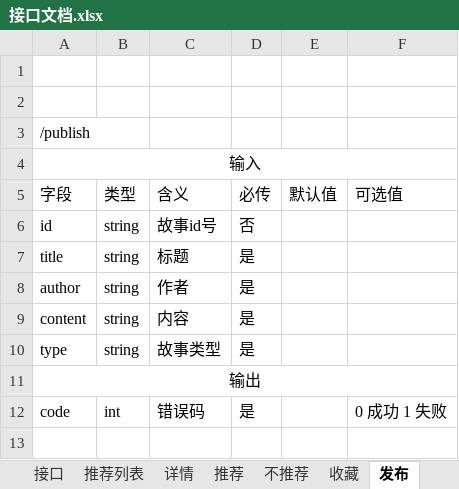
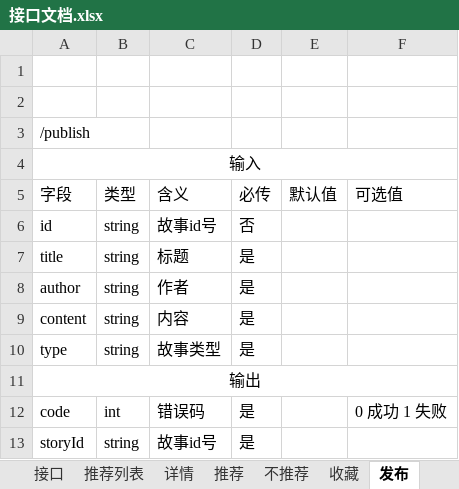
Before and after one commit to EL113/ghostserver, an Excel workbook: documents/接口文档.xlsx, sheet 发布, drawn as a sheet; values as stored, in another font and other column widths than the file's, no borders; the diff names each change by its address in the sheet, - before the commit and + after, or states it on an @@ line.

```diff
--- a/documents/接口文档.xlsx (sheet 发布)
+++ b/documents/接口文档.xlsx (sheet 发布)
+row 13: storyId | string | 故事id号 | 是
```
Also changed, not shown: sheet 详情, sheet 推荐列表, sheet 接口, other sheet tabs, 12 other files.
